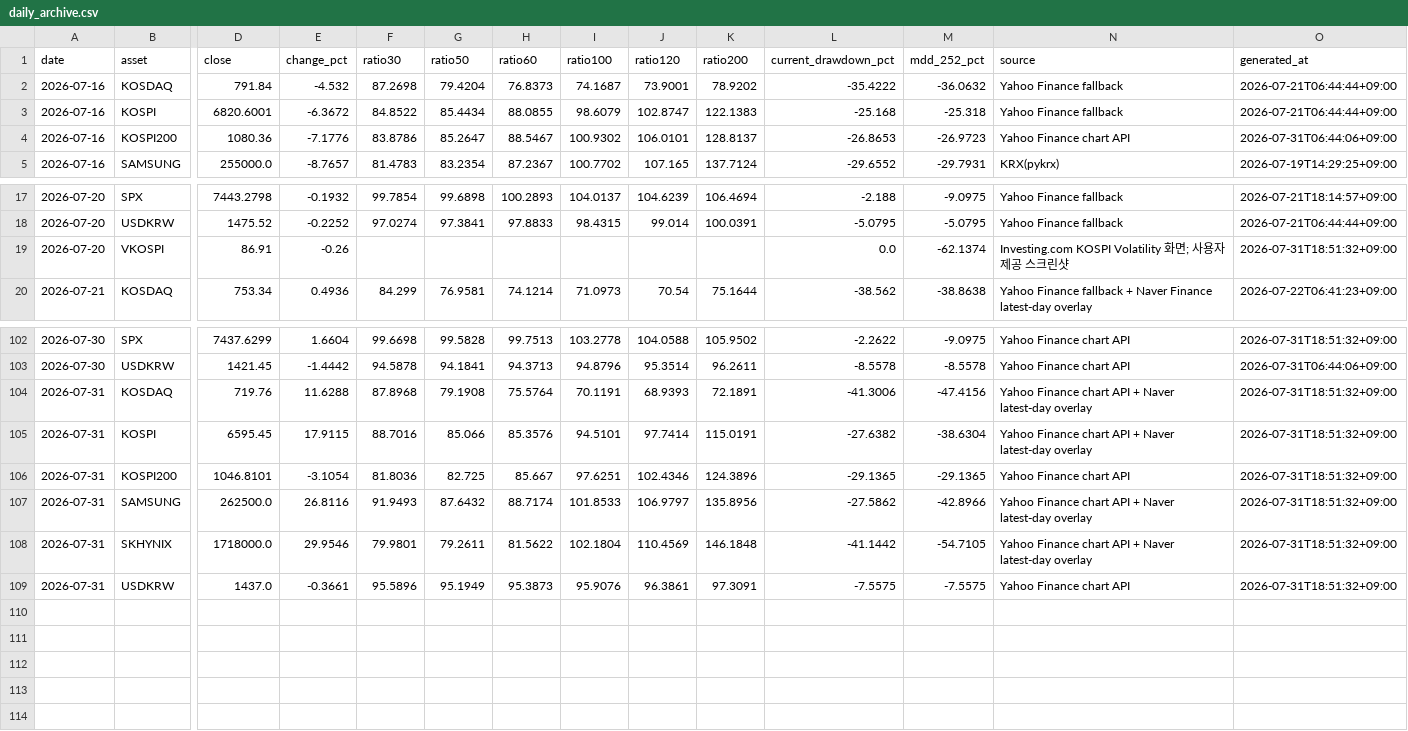
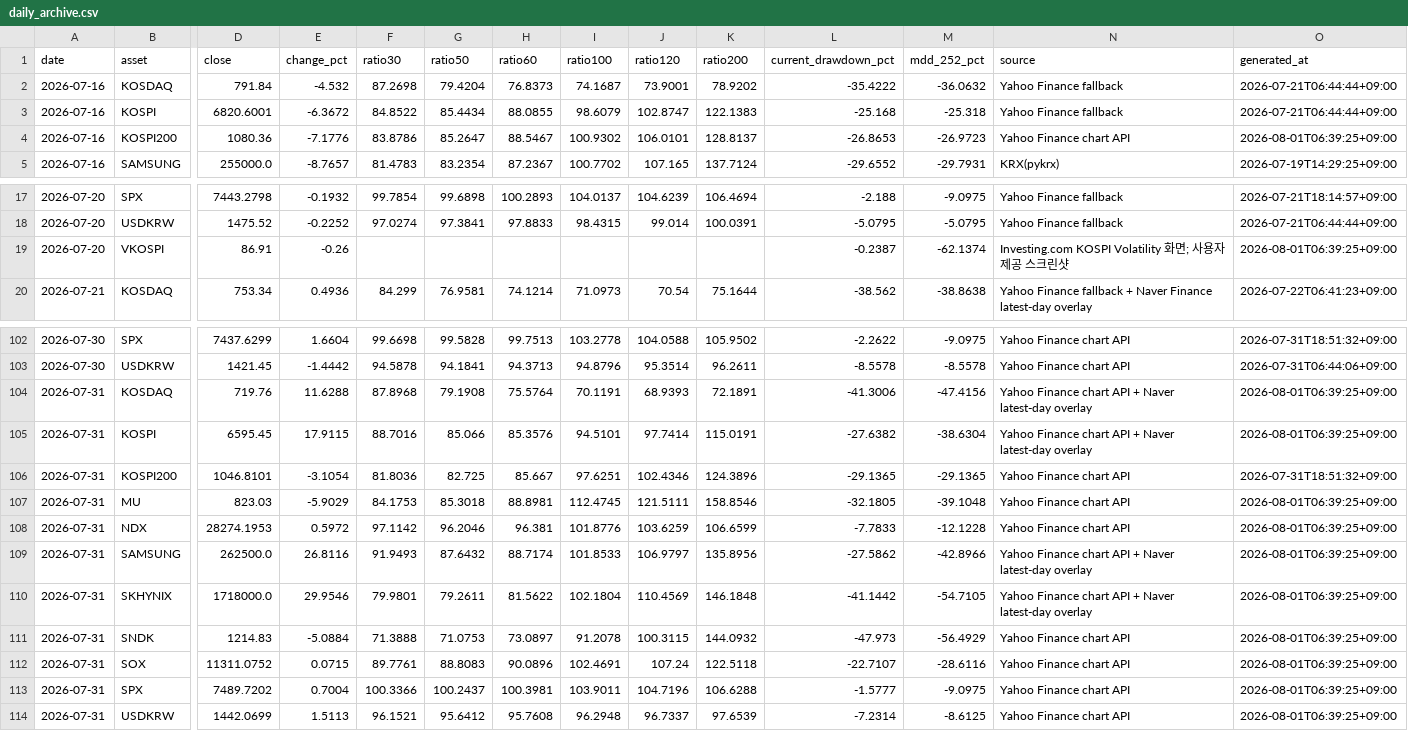
Before and after one commit to JungMin-4287/global-macro-korea-regime-dashboard, a CSV file: docs/data/daily_archive.csv, drawn as a sheet; only a part is shown, gaps mark what is left out; removed rows and columns are numbered as before the commit, all else as after; rows hold the shown columns only; the diff names each change by its address in the sheet, - before the commit and + after, or states it on an @@ line.

```diff
--- a/docs/data/daily_archive.csv
+++ b/docs/data/daily_archive.csv
-O4 (generated_at): 2026-07-31T06:44:06+09:00
+O4 (generated_at): 2026-08-01T06:39:25+09:00
-L19 (current_drawdown_pct): 0.0
+L19 (current_drawdown_pct): -0.2387
-O19 (generated_at): 2026-07-31T18:51:32+09:00
+O19 (generated_at): 2026-08-01T06:39:25+09:00
-O104:O105 (generated_at): 2026-07-31T18:51:32+09:00
+O104:O105 (generated_at): 2026-08-01T06:39:25+09:00
+row 107: 2026-07-31 | MU | 823.03 | -5.9029 | 84.1753 | 85.3018 | 88.8981 | 112.4745 | 121.5111 | 158.8546 | -32.1805 | -39.1048 | Yahoo Finance chart API | 2026-08-01T06:39:25+09:00
+row 108: 2026-07-31 | NDX | 28274.1953 | 0.5972 | 97.1142 | 96.2046 | 96.381 | 101.8776 | 103.6259 | 106.6599 | -7.7833 | -12.1228 | Yahoo Finance chart API | 2026-08-01T06:39:25+09:00
-O109:O110 (generated_at): 2026-07-31T18:51:32+09:00
+O109:O110 (generated_at): 2026-08-01T06:39:25+09:00
-row 109: 2026-07-31 | USDKRW | 1437.0 | -0.3661 | 95.5896 | 95.1949 | 95.3873 | 95.9076 | 96.3861 | 97.3091 | -7.5575 | -7.5575 | Yahoo Finance chart API | 2026-07-31T18:51:32+09:00
+row 111: 2026-07-31 | SNDK | 1214.83 | -5.0884 | 71.3888 | 71.0753 | 73.0897 | 91.2078 | 100.3115 | 144.0932 | -47.973 | -56.4929 | Yahoo Finance chart API | 2026-08-01T06:39:25+09:00
+row 112: 2026-07-31 | SOX | 11311.0752 | 0.0715 | 89.7761 | 88.8083 | 90.0896 | 102.4691 | 107.24 | 122.5118 | -22.7107 | -28.6116 | Yahoo Finance chart API | 2026-08-01T06:39:25+09:00
+row 113: 2026-07-31 | SPX | 7489.7202 | 0.7004 | 100.3366 | 100.2437 | 100.3981 | 103.9011 | 104.7196 | 106.6288 | -1.5777 | -9.0975 | Yahoo Finance chart API | 2026-08-01T06:39:25+09:00
+row 114: 2026-07-31 | USDKRW | 1442.0699 | 1.5113 | 96.1521 | 95.6412 | 95.7608 | 96.2948 | 96.7337 | 97.6539 | -7.2314 | -8.6125 | Yahoo Finance chart API | 2026-08-01T06:39:25+09:00
```
Also changed, not shown: docs/data/correction_flow_map.csv, docs/data/foreign_net_buy_history.csv, 4 other files.
